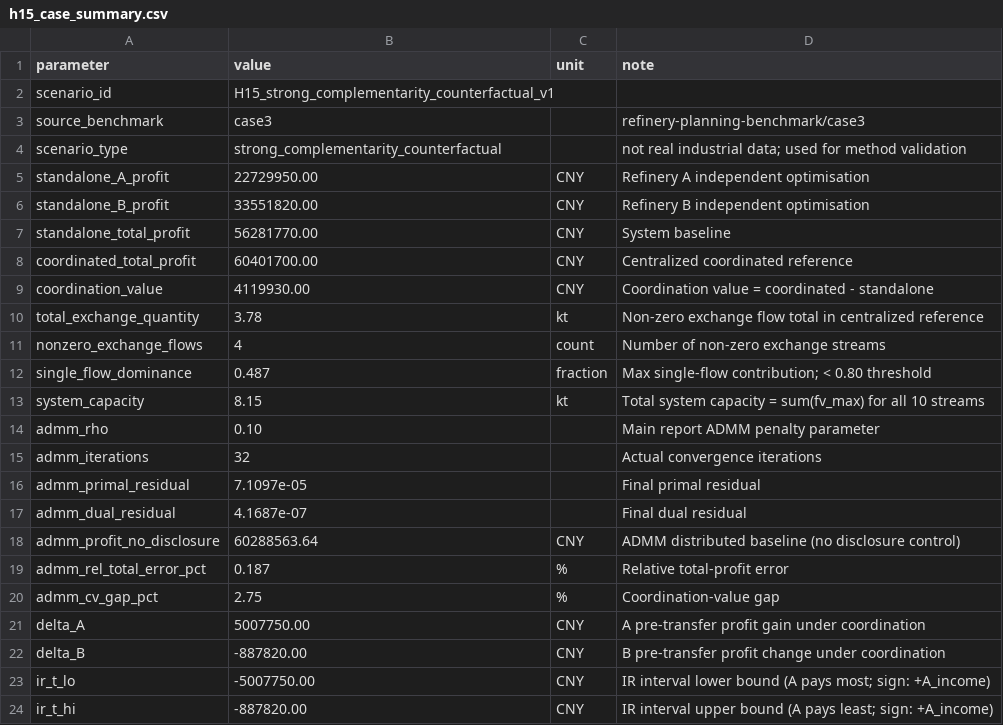
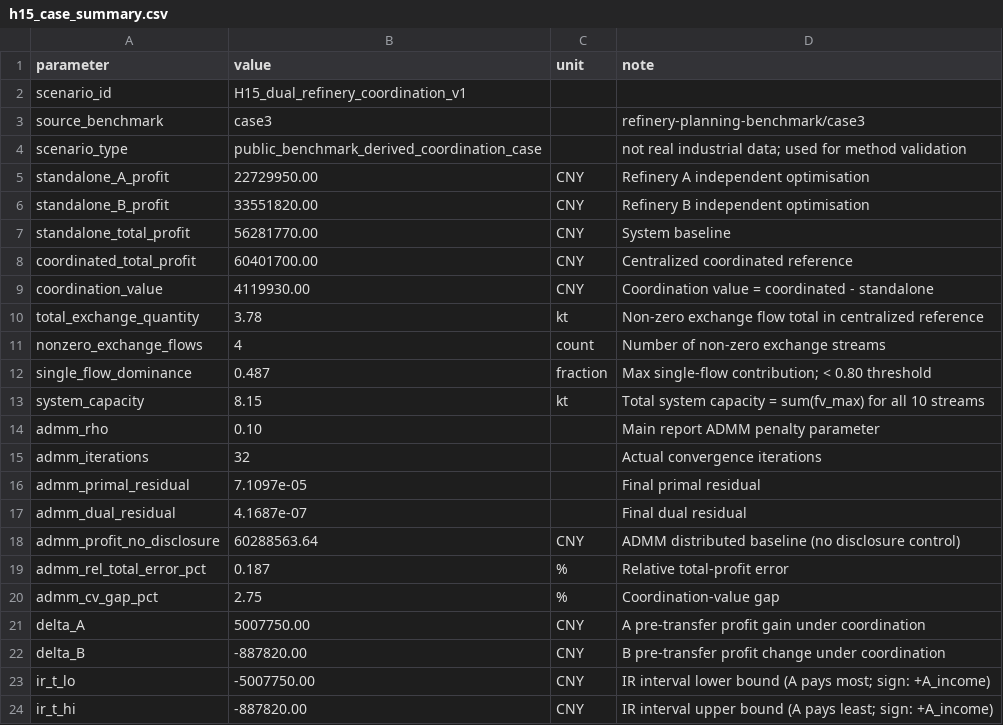
Before and after one commit to Sweetienite/multi-refinery-admm-disclosure, a CSV file: data/derived/h15_case_summary.csv, drawn as a sheet.

Commit message:
fix: remove duplicate ADMM code, update scenario naming, add CI workflow
- src/admm_capacity_sharing.py: remove 197-line duplicate old-API section
  (lines 235-430 referencing ExchangeSpec/params.revenue/params.cost/
  params.capacity_ub/params.conversions which no longer exist in RefineryParams)
- configs/main_case.yaml: rename scenario_id from
  H15_strong_complementarity_counterfactual_v1 to H15_dual_refinery_coordination_v1
- data/derived/h15_case_summary.csv: update scenario_id and scenario_type
- docs/parameter_provenance.md, docs/limitations.md: replace
  strong-complementarity counterfactual with public-benchmark-derived
  dual-refinery coordination; add methodological-validation disclaimer
- README.md: fix Windows venv activation (PowerShell Activate.ps1 / cmd
  activate.bat); fix disclosure mechanism terminology (Adaptive thresholding /
  Flow interval aggregation); add CI badge
- DATA_LICENSE.md: add disclaimer that derived case is for methodological
  validation only
- .github/workflows/reproduce.yml: add GitHub Actions CI (syntax check +
  verify_reported_results on every push/PR)
- .gitattributes: enforce LF line endings across the repository

```diff
--- a/data/derived/h15_case_summary.csv
+++ b/data/derived/h15_case_summary.csv
@@ -1,5 +1,5 @@
 parameter,value,unit,note
-scenario_id,H15_strong_complementarity_counterfactual_v1,,
+scenario_id,H15_dual_refinery_coordination_v1,,
 source_benchmark,case3,,"refinery-planning-benchmark/case3"
-scenario_type,strong_complementarity_counterfactual,,"not real industrial data; used for method validation"
+scenario_type,public_benchmark_derived_coordination_case,,"not real industrial data; used for method validation"
 standalone_A_profit,22729950.00,CNY,Refinery A independent optimisation
```
Also changed, not shown: 8 other files.
